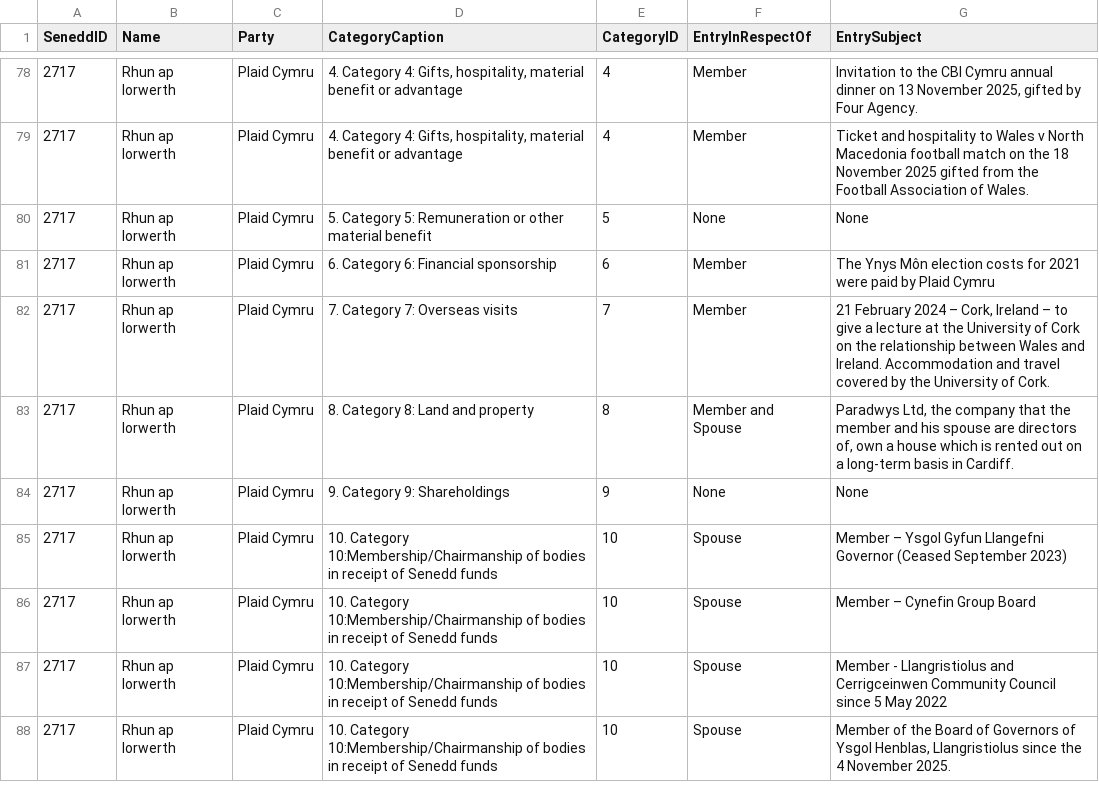
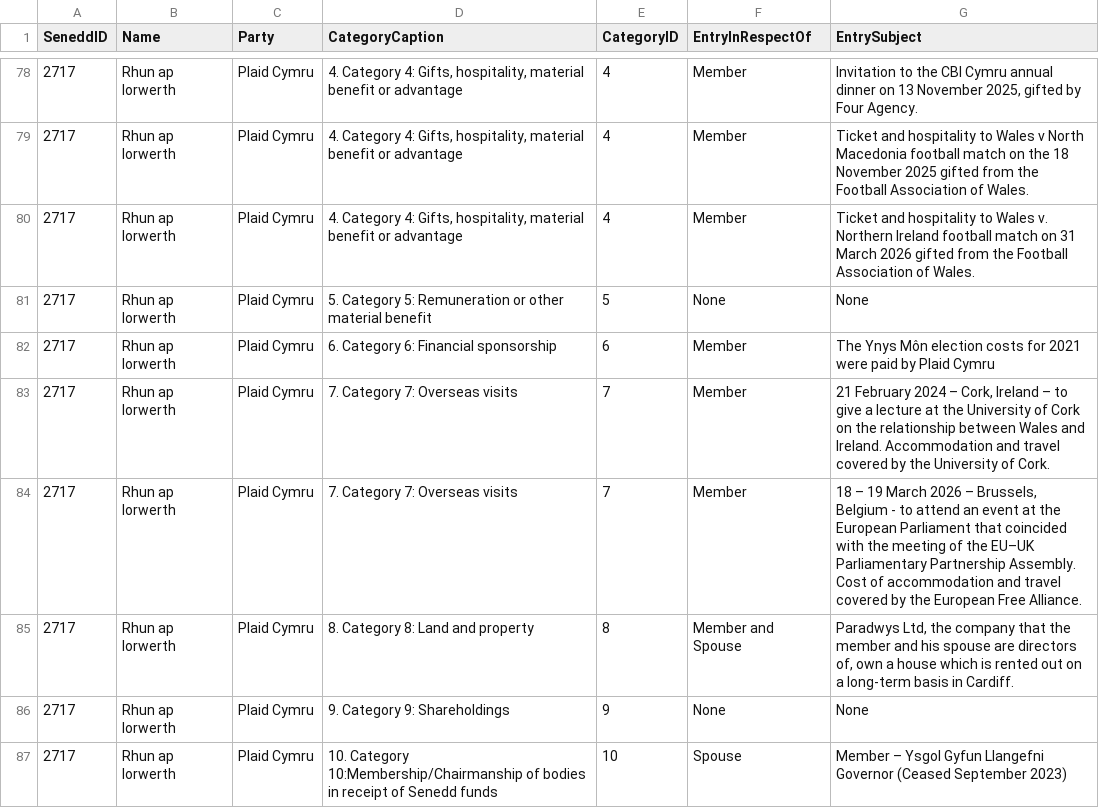
Before and after one commit to stupidpupil/senedd_scraper, a CSV file: interests.csv, drawn as a sheet; only a part is shown, gaps mark what is left out; the shorter side is filled out with more unchanged rows.

```diff
--- a/interests.csv
+++ b/interests.csv
@@ -79,2 +79,3 @@ SeneddID,Name,Party,CategoryCaption,CategoryID,EntryInRespectOf,EntrySubject
 2717,Rhun ap Iorwerth,Plaid Cymru,"4. Category 4: Gifts, hospitality, material benefit or advantage",4,Member,Ticket and hospitality to Wales v North Macedonia football match on the 18 November 2025 gifted from the Football Association of Wales.
+2717,Rhun ap Iorwerth,Plaid Cymru,"4. Category 4: Gifts, hospitality, material benefit or advantage",4,Member,Ticket and hospitality to Wales v. Northern Ireland football match on 31 March 2026 gifted from the Football Association of Wales.
 2717,Rhun ap Iorwerth,Plaid Cymru,5. Category 5: Remuneration or other material benefit,5,None,None
@@ -82,2 +83,3 @@ SeneddID,Name,Party,CategoryCaption,CategoryID,EntryInRespectOf,EntrySubject
 2717,Rhun ap Iorwerth,Plaid Cymru,7. Category 7: Overseas visits,7,Member,"21 February 2024 – Cork, Ireland – to give a lecture at the University of Cork on the relationship between Wales and Ireland. Accommodation and travel covered by the University of Cork."
+2717,Rhun ap Iorwerth,Plaid Cymru,7. Category 7: Overseas visits,7,Member,"18 – 19 March 2026 – Brussels, Belgium - to attend an event at the European Parliament that coincided with the meeting of the EU–UK Parliamentary Partnership Assembly. Cost of accommodation and travel covered by the European Free Alliance."
 2717,Rhun ap Iorwerth,Plaid Cymru,8. Category 8: Land and property,8,Member and Spouse,"Paradwys Ltd, the company that the member and his spouse are directors of, own a house which is rented out on a long-term basis in Cardiff."
```
Also changed, not shown: members.csv, registers_by_senedd_id/2717.csv, 1 other file.
